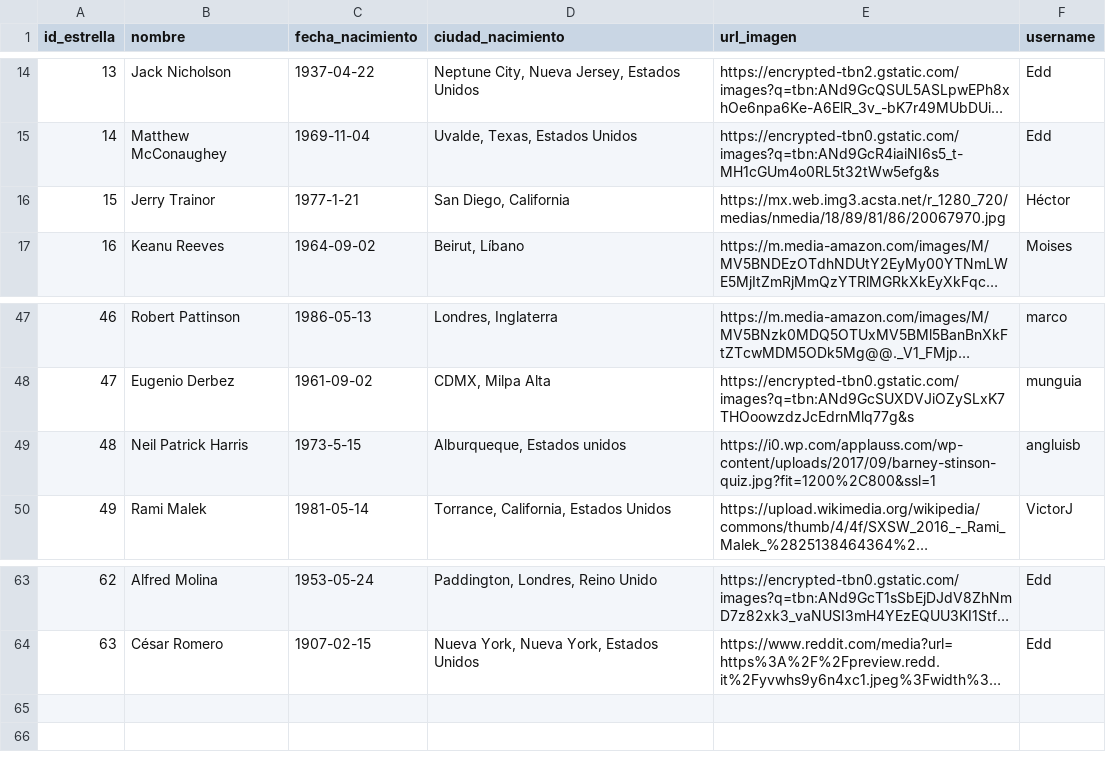
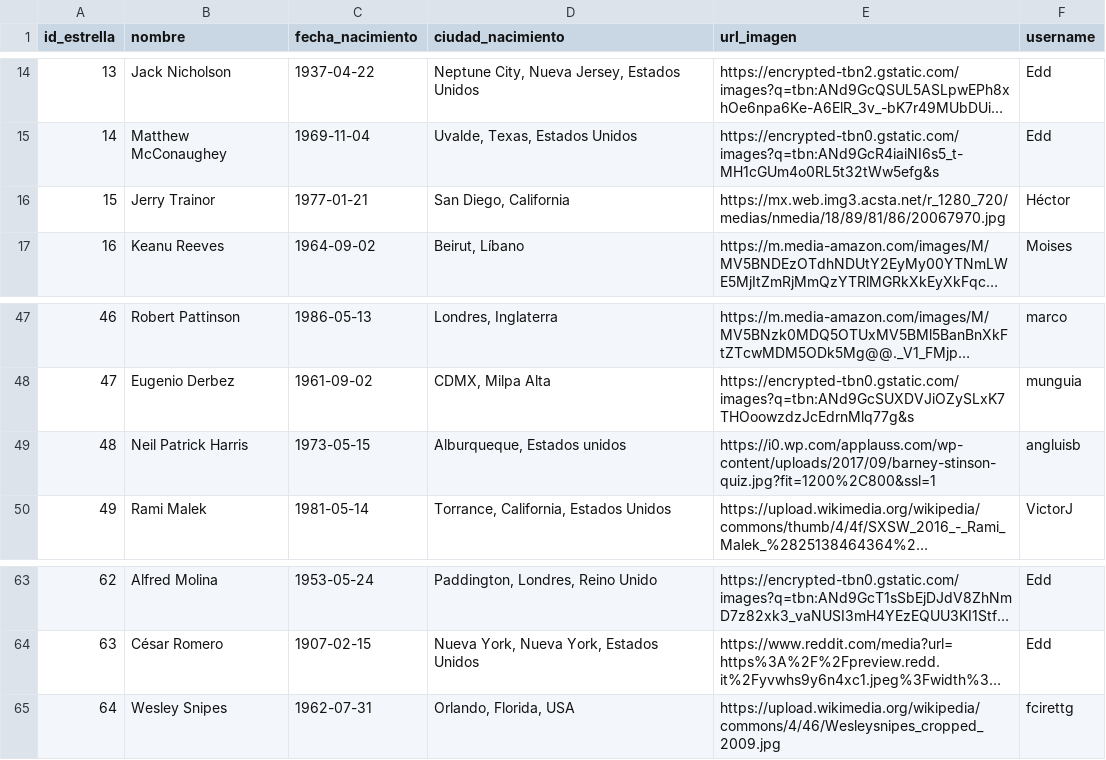
Before and after one commit to jesusyancarlo/curso_python, a CSV file: movieDatabase/datos/movies_db - actores.csv, drawn as a sheet; only a part is shown, gaps mark what is left out; long unchanged cells end in …; the diff names each change by its address in the sheet, - before the commit and + after, or states it on an @@ line.

Commit message:
movieDatabase: login y agregar_actor() funcionando (escribe los csvs)

```diff
--- a/movieDatabase/datos/movies_db - actores.csv
+++ b/movieDatabase/datos/movies_db - actores.csv
-C16 (fecha_nacimiento): 1977-1-21
+C16 (fecha_nacimiento): 1977-01-21
-C49 (fecha_nacimiento): 1973-5-15
+C49 (fecha_nacimiento): 1973-05-15
+row 65: 64 | Wesley Snipes | 1962-07-31 | Orlando, Florida, USA | https://upload.wikimedia.org/wikipedia/commons/4/46/Wesleysnipes_cropped_2009.jpg | fcirettg
```
Also changed, not shown: 2 other files.
